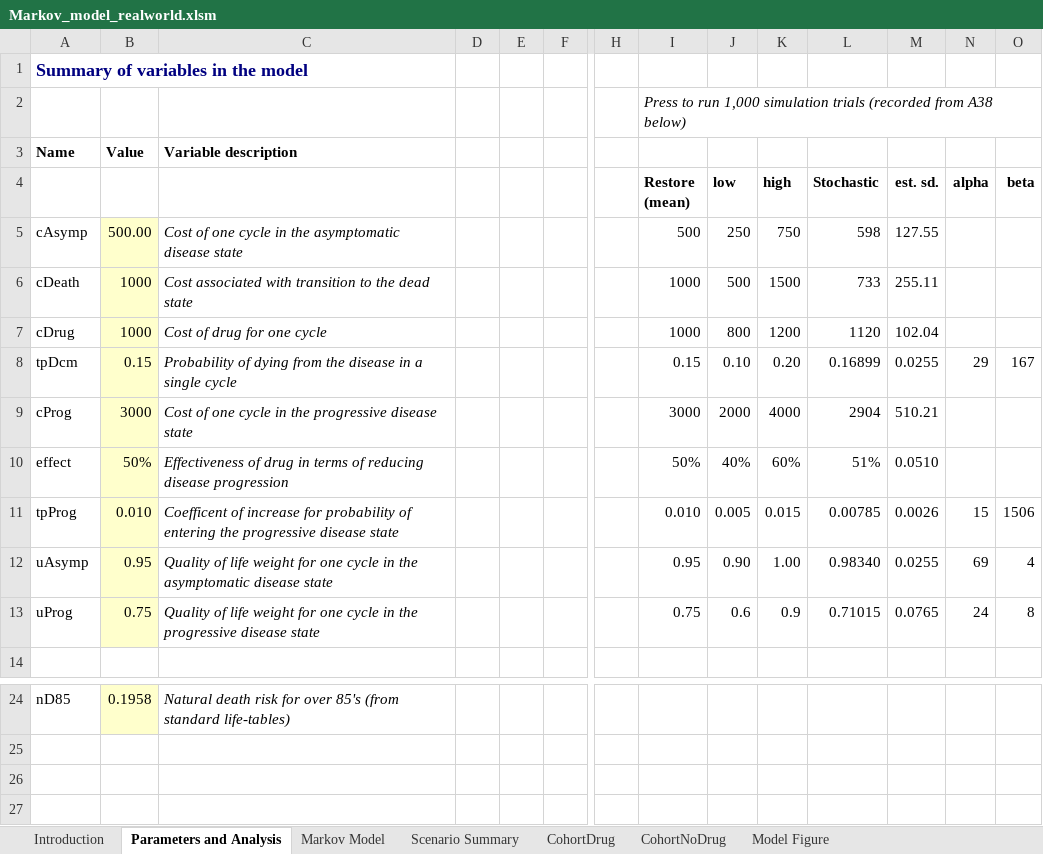
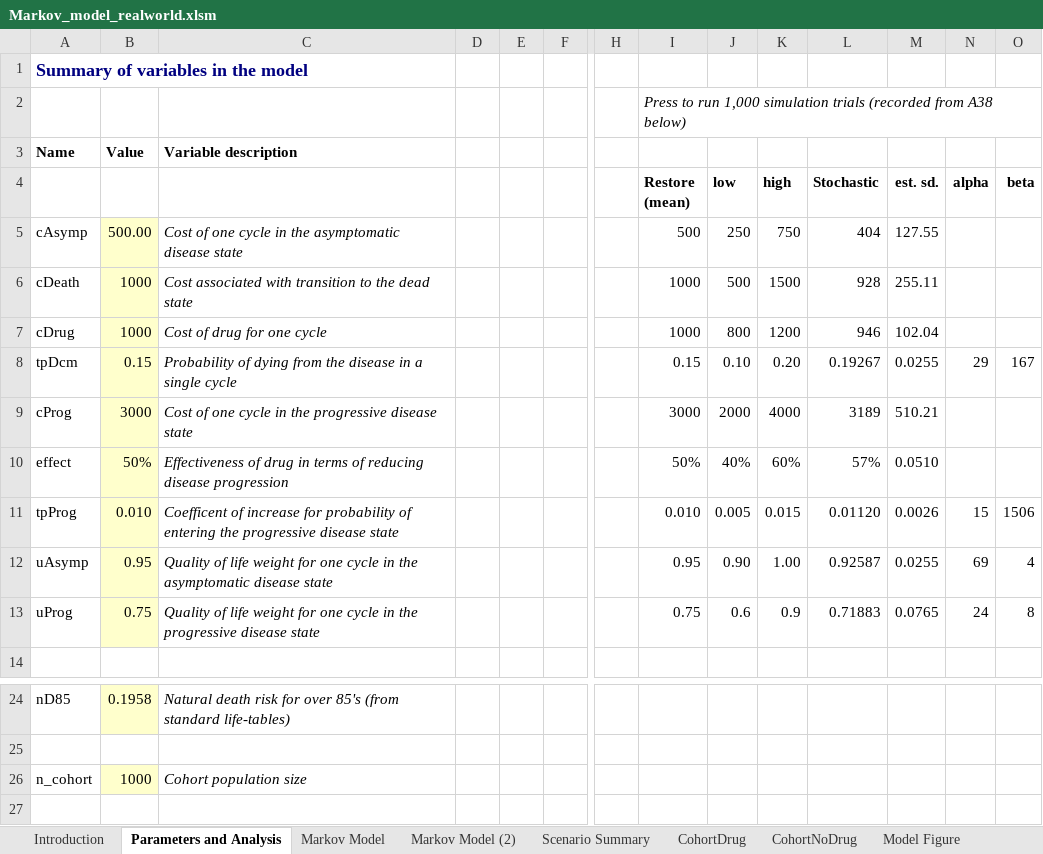
Before and after one commit to Excel-R-tutorials/Markov-model-introduction, an Excel workbook: Markov_model_realworld.xlsm, sheet Parameters and Analysis, drawn as a sheet; only a part is shown, gaps mark what is left out; values as stored, in another font and other column widths than the file's, no borders; charts and pictures not drawn; rows hold the shown columns only; the diff names each change by its address in the sheet, - before the commit and + after, or states it on an @@ line.

Commit message:
updated spreadsheet model

```diff
--- a/Markov_model_realworld.xlsm (sheet Parameters and Analysis)
+++ b/Markov_model_realworld.xlsm (sheet Parameters and Analysis)
+sheet tab: Markov Model (2)
-L5 (Stochastic): 598
+L5 (Stochastic): 404
-L6 (Stochastic): 733
+L6 (Stochastic): 928
-L7 (Stochastic): 1120
+L7 (Stochastic): 946
-L8 (Stochastic): 0.16899
+L8 (Stochastic): 0.19267
-L9 (Stochastic): 2904
+L9 (Stochastic): 3189
-L10 (Stochastic): 51%
+L10 (Stochastic): 57%
-L11 (Stochastic): 0.00785
+L11 (Stochastic): 0.01120
-L12 (Stochastic): 0.98340
+L12 (Stochastic): 0.92587
-L13 (Stochastic): 0.71015
+L13 (Stochastic): 0.71883
-row 26: (empty)
+row 26: n_cohort | 1000 | Cohort population size
-B26 fill: none
+B26 fill: #FFFFCC
```
Also changed, not shown: sheet Markov Model, formulas that keep their value, charts or pictures.
